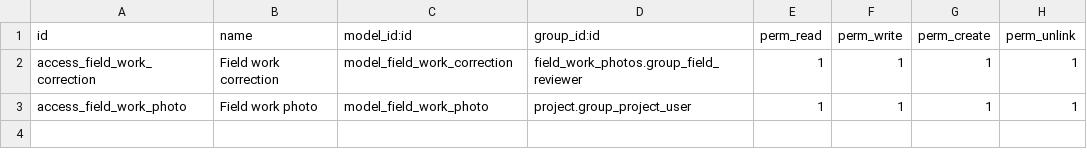
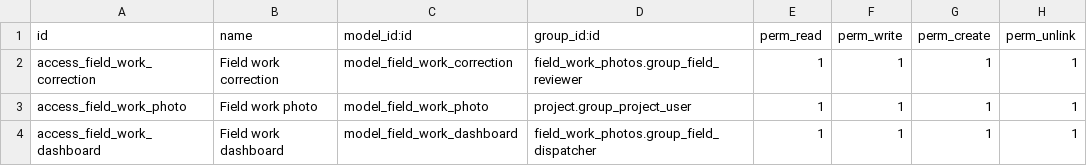
Before and after one commit to naor291291/odoo-pilot, a CSV file: addons/field_work_photos/security/ir.model.access.csv, drawn as a sheet.

Commit message:
Unify the field-work CRM navigation, directories and mobile reporting

```diff
--- a/addons/field_work_photos/security/ir.model.access.csv
+++ b/addons/field_work_photos/security/ir.model.access.csv
@@ -3 +3,2 @@ access_field_work_correction,Field work correction,model_field_work_correction,f
 access_field_work_photo,Field work photo,model_field_work_photo,project.group_project_user,1,1,1,1
+access_field_work_dashboard,Field work dashboard,model_field_work_dashboard,field_work_photos.group_field_dispatcher,1,1,1,1
```
Also changed, not shown: 19 other files.
